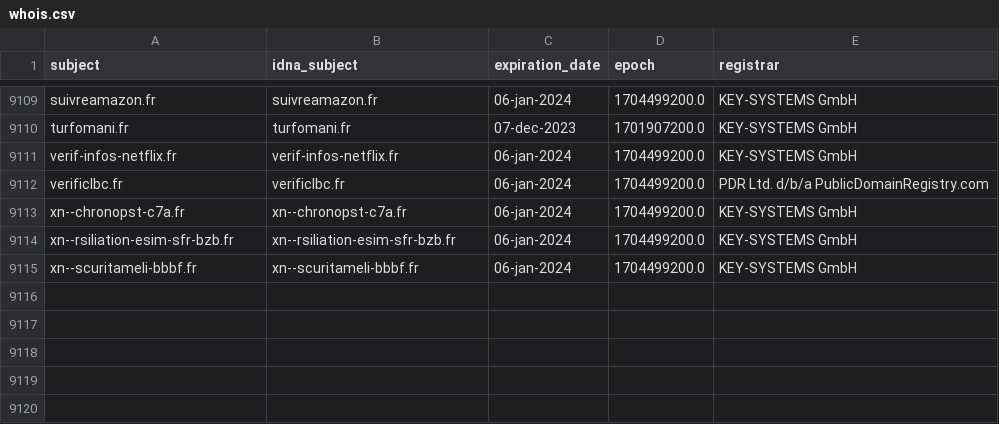
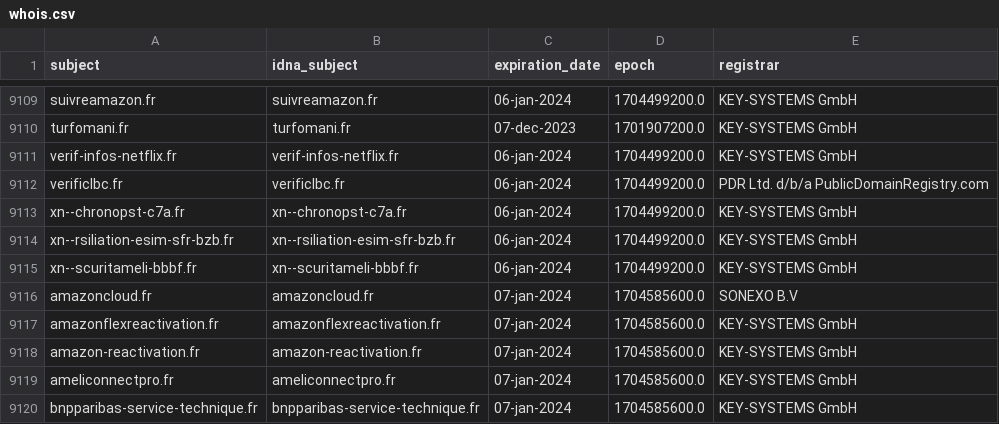
Before and after one commit to dead-hosts/Red-Flag-Domains_web_red.flag.domains, a CSV file: .pyfunceble/whois.csv, drawn as a sheet; only a part is shown, gaps mark what is left out.

```diff
--- a/.pyfunceble/whois.csv
+++ b/.pyfunceble/whois.csv
@@ -9115 +9115,6 @@ xn--rsiliation-esim-sfr-bzb.fr,xn--rsiliation-esim-sfr-bzb.fr,06-jan-2024,170449
 xn--scuritameli-bbbf.fr,xn--scuritameli-bbbf.fr,06-jan-2024,1704499200.0,KEY-SYSTEMS GmbH
+amazoncloud.fr,amazoncloud.fr,07-jan-2024,1704585600.0,SONEXO B.V
+amazonflexreactivation.fr,amazonflexreactivation.fr,07-jan-2024,1704585600.0,KEY-SYSTEMS GmbH
+amazon-reactivation.fr,amazon-reactivation.fr,07-jan-2024,1704585600.0,KEY-SYSTEMS GmbH
+ameliconnectpro.fr,ameliconnectpro.fr,07-jan-2024,1704585600.0,KEY-SYSTEMS GmbH
+bnpparibas-service-technique.fr,bnpparibas-service-technique.fr,07-jan-2024,1704585600.0,KEY-SYSTEMS GmbH
```
Also changed, not shown: 16 other files.
